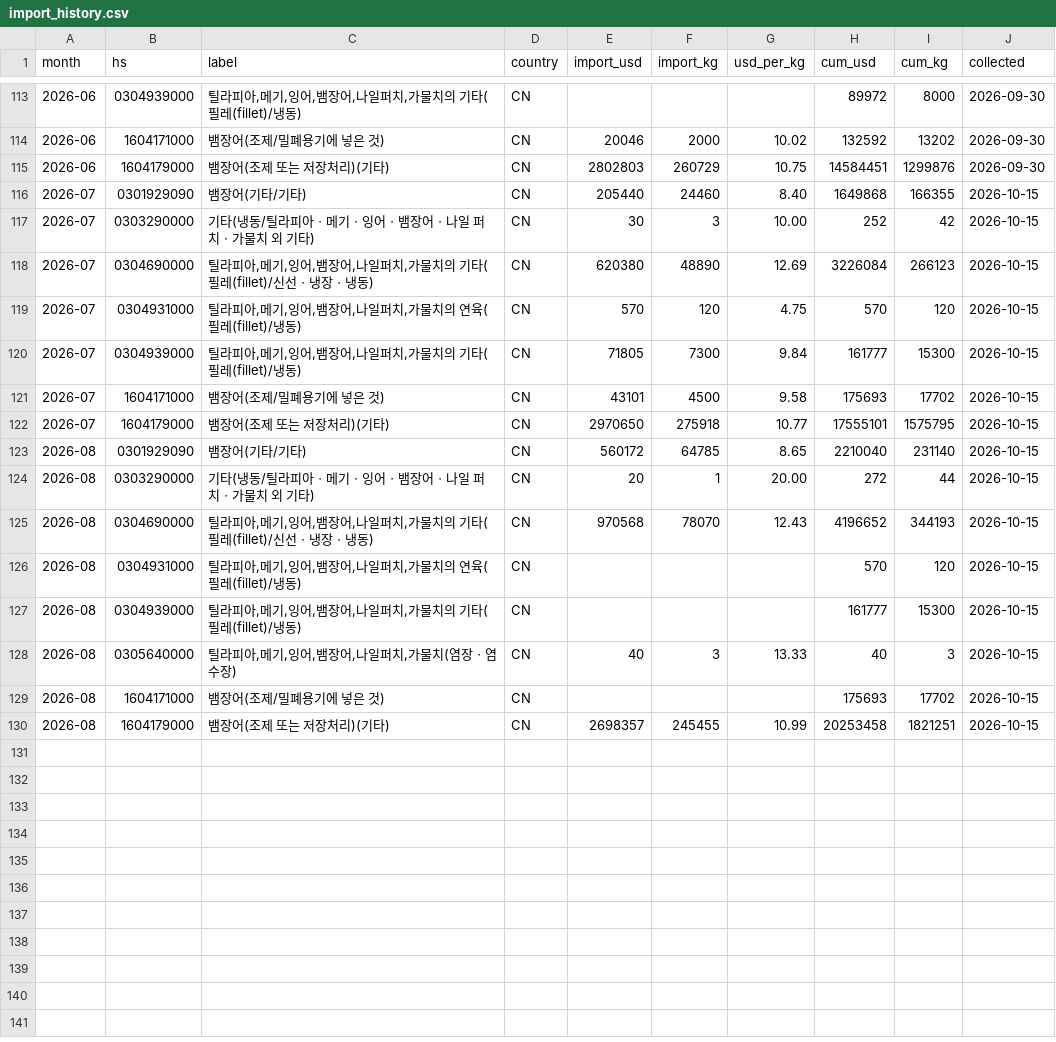
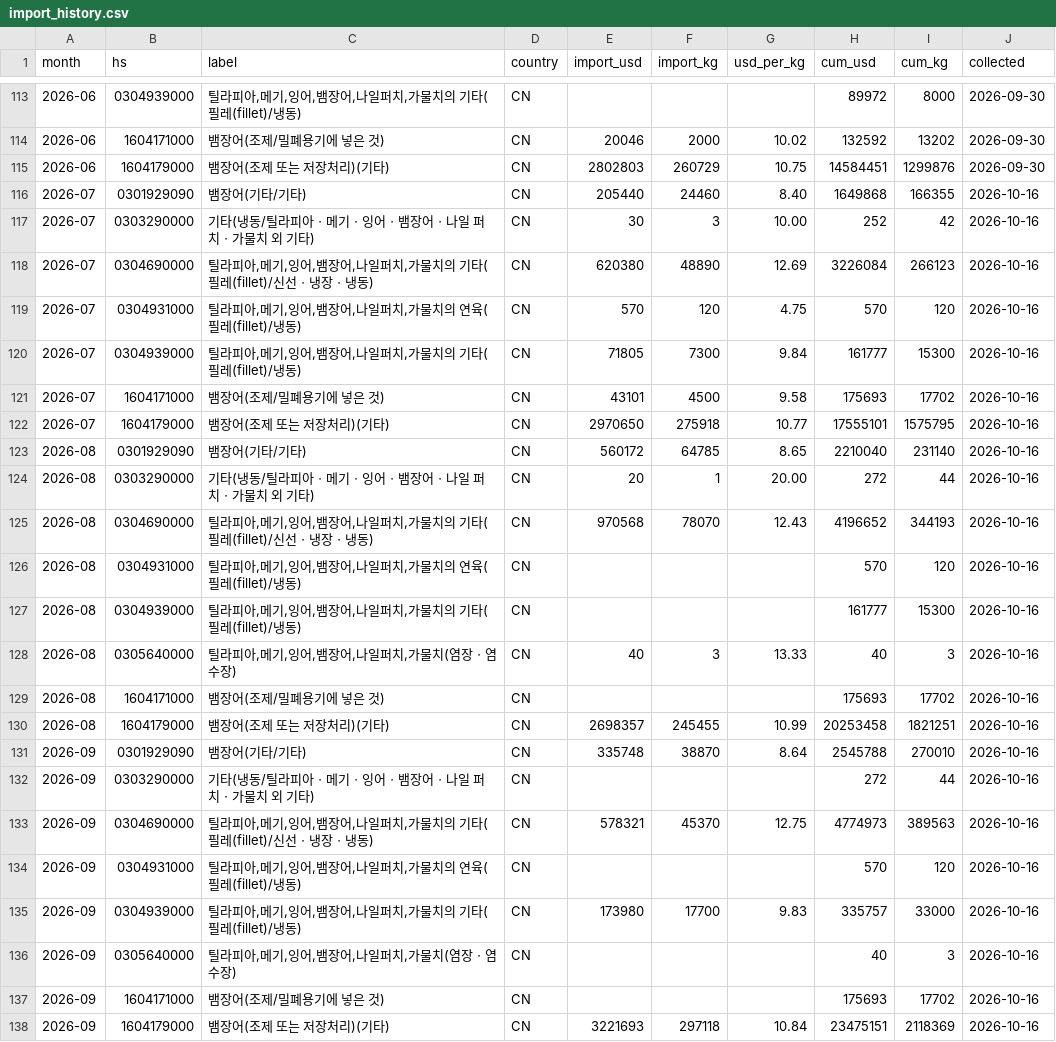
Before and after one commit to hokki-sys/-1, a CSV file: tracker/import_history.csv, drawn as a sheet; only a part is shown, gaps mark what is left out.

```diff
--- a/tracker/import_history.csv
+++ b/tracker/import_history.csv
@@ -115,16 +115,24 @@
 2026-06,1604179000,뱀장어(조제 또는 저장처리)(기타),CN,2802803,260729,10.75,14584451,1299876,2026-09-30
-2026-07,0301929090,뱀장어(기타/기타),CN,205440,24460,8.40,1649868,166355,2026-10-15
-2026-07,0303290000,기타(냉동/틸라피아ㆍ메기ㆍ잉어ㆍ뱀장어ㆍ나일 퍼치ㆍ가물치 외 기타),CN,30,3,10.00,252,42,2026-10-15
-2026-07,0304690000,"틸라피아,메기,잉어,뱀장어,나일퍼치,가물치의 기타(필레(fillet)/신선ㆍ냉장ㆍ냉동)",CN,620380,48890,12.69,3226084,266123,2026-10-15
-2026-07,0304931000,"틸라피아,메기,잉어,뱀장어,나일퍼치,가물치의 연육(필레(fillet)/냉동)",CN,570,120,4.75,570,120,2026-10-15
-2026-07,0304939000,"틸라피아,메기,잉어,뱀장어,나일퍼치,가물치의 기타(필레(fillet)/냉동)",CN,71805,7300,9.84,161777,15300,2026-10-15
-2026-07,1604171000,뱀장어(조제/밀폐용기에 넣은 것),CN,43101,4500,9.58,175693,17702,2026-10-15
-2026-07,1604179000,뱀장어(조제 또는 저장처리)(기타),CN,2970650,275918,10.77,17555101,1575795,2026-10-15
-2026-08,0301929090,뱀장어(기타/기타),CN,560172,64785,8.65,2210040,231140,2026-10-15
-2026-08,0303290000,기타(냉동/틸라피아ㆍ메기ㆍ잉어ㆍ뱀장어ㆍ나일 퍼치ㆍ가물치 외 기타),CN,20,1,20.00,272,44,2026-10-15
-2026-08,0304690000,"틸라피아,메기,잉어,뱀장어,나일퍼치,가물치의 기타(필레(fillet)/신선ㆍ냉장ㆍ냉동)",CN,970568,78070,12.43,4196652,344193,2026-10-15
-2026-08,0304931000,"틸라피아,메기,잉어,뱀장어,나일퍼치,가물치의 연육(필레(fillet)/냉동)",CN,,,,570,120,2026-10-15
-2026-08,0304939000,"틸라피아,메기,잉어,뱀장어,나일퍼치,가물치의 기타(필레(fillet)/냉동)",CN,,,,161777,15300,2026-10-15
-2026-08,0305640000,"틸라피아,메기,잉어,뱀장어,나일퍼치,가물치(염장ㆍ염수장)",CN,40,3,13.33,40,3,2026-10-15
-2026-08,1604171000,뱀장어(조제/밀폐용기에 넣은 것),CN,,,,175693,17702,2026-10-15
-2026-08,1604179000,뱀장어(조제 또는 저장처리)(기타),CN,2698357,245455,10.99,20253458,1821251,2026-10-15
+2026-07,0301929090,뱀장어(기타/기타),CN,205440,24460,8.40,1649868,166355,2026-10-16
+2026-07,0303290000,기타(냉동/틸라피아ㆍ메기ㆍ잉어ㆍ뱀장어ㆍ나일 퍼치ㆍ가물치 외 기타),CN,30,3,10.00,252,42,2026-10-16
+2026-07,0304690000,"틸라피아,메기,잉어,뱀장어,나일퍼치,가물치의 기타(필레(fillet)/신선ㆍ냉장ㆍ냉동)",CN,620380,48890,12.69,3226084,266123,2026-10-16
+2026-07,0304931000,"틸라피아,메기,잉어,뱀장어,나일퍼치,가물치의 연육(필레(fillet)/냉동)",CN,570,120,4.75,570,120,2026-10-16
+2026-07,0304939000,"틸라피아,메기,잉어,뱀장어,나일퍼치,가물치의 기타(필레(fillet)/냉동)",CN,71805,7300,9.84,161777,15300,2026-10-16
+2026-07,1604171000,뱀장어(조제/밀폐용기에 넣은 것),CN,43101,4500,9.58,175693,17702,2026-10-16
+2026-07,1604179000,뱀장어(조제 또는 저장처리)(기타),CN,2970650,275918,10.77,17555101,1575795,2026-10-16
+2026-08,0301929090,뱀장어(기타/기타),CN,560172,64785,8.65,2210040,231140,2026-10-16
+2026-08,0303290000,기타(냉동/틸라피아ㆍ메기ㆍ잉어ㆍ뱀장어ㆍ나일 퍼치ㆍ가물치 외 기타),CN,20,1,20.00,272,44,2026-10-16
+2026-08,0304690000,"틸라피아,메기,잉어,뱀장어,나일퍼치,가물치의 기타(필레(fillet)/신선ㆍ냉장ㆍ냉동)",CN,970568,78070,12.43,4196652,344193,2026-10-16
+2026-08,0304931000,"틸라피아,메기,잉어,뱀장어,나일퍼치,가물치의 연육(필레(fillet)/냉동)",CN,,,,570,120,2026-10-16
+2026-08,0304939000,"틸라피아,메기,잉어,뱀장어,나일퍼치,가물치의 기타(필레(fillet)/냉동)",CN,,,,161777,15300,2026-10-16
+2026-08,0305640000,"틸라피아,메기,잉어,뱀장어,나일퍼치,가물치(염장ㆍ염수장)",CN,40,3,13.33,40,3,2026-10-16
+2026-08,1604171000,뱀장어(조제/밀폐용기에 넣은 것),CN,,,,175693,17702,2026-10-16
+2026-08,1604179000,뱀장어(조제 또는 저장처리)(기타),CN,2698357,245455,10.99,20253458,1821251,2026-10-16
+2026-09,0301929090,뱀장어(기타/기타),CN,335748,38870,8.64,2545788,270010,2026-10-16
+2026-09,0303290000,기타(냉동/틸라피아ㆍ메기ㆍ잉어ㆍ뱀장어ㆍ나일 퍼치ㆍ가물치 외 기타),CN,,,,272,44,2026-10-16
+2026-09,0304690000,"틸라피아,메기,잉어,뱀장어,나일퍼치,가물치의 기타(필레(fillet)/신선ㆍ냉장ㆍ냉동)",CN,578321,45370,12.75,4774973,389563,2026-10-16
+2026-09,0304931000,"틸라피아,메기,잉어,뱀장어,나일퍼치,가물치의 연육(필레(fillet)/냉동)",CN,,,,570,120,2026-10-16
+2026-09,0304939000,"틸라피아,메기,잉어,뱀장어,나일퍼치,가물치의 기타(필레(fillet)/냉동)",CN,173980,17700,9.83,335757,33000,2026-10-16
+2026-09,0305640000,"틸라피아,메기,잉어,뱀장어,나일퍼치,가물치(염장ㆍ염수장)",CN,,,,40,3,2026-10-16
+2026-09,1604171000,뱀장어(조제/밀폐용기에 넣은 것),CN,,,,175693,17702,2026-10-16
+2026-09,1604179000,뱀장어(조제 또는 저장처리)(기타),CN,3221693,297118,10.84,23475151,2118369,2026-10-16
```
Also changed, not shown: tracker/price_history.csv, tracker/wonmul_history.csv.
